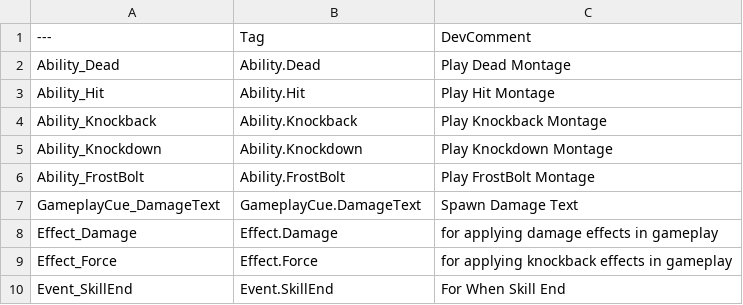
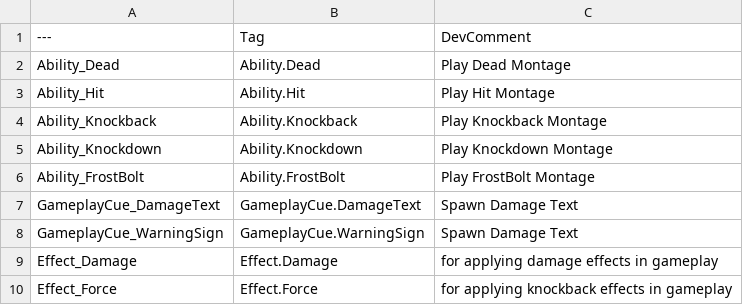
Before and after one commit to Roseclass/Dungeon, a CSV file: GameplayTags.csv, drawn as a sheet; only a part is shown; the shorter side is filled out with more unchanged rows.

Commit message:
Warningsign_Fix
ASC 멀티캐스트를 통해 WarningSign 스폰

```diff
--- a/GameplayTags.csv
+++ b/GameplayTags.csv
@@ -7,2 +7,3 @@ Ability_FrostBolt,"Ability.FrostBolt","Play FrostBolt Montage"
 GameplayCue_DamageText,"GameplayCue.DamageText","Spawn Damage Text"
+GameplayCue_WarningSign,"GameplayCue.WarningSign","Spawn Damage Text"
 Effect_Damage,"Effect.Damage","for applying damage effects in gameplay"
```
Also changed, not shown: 8 other files.
